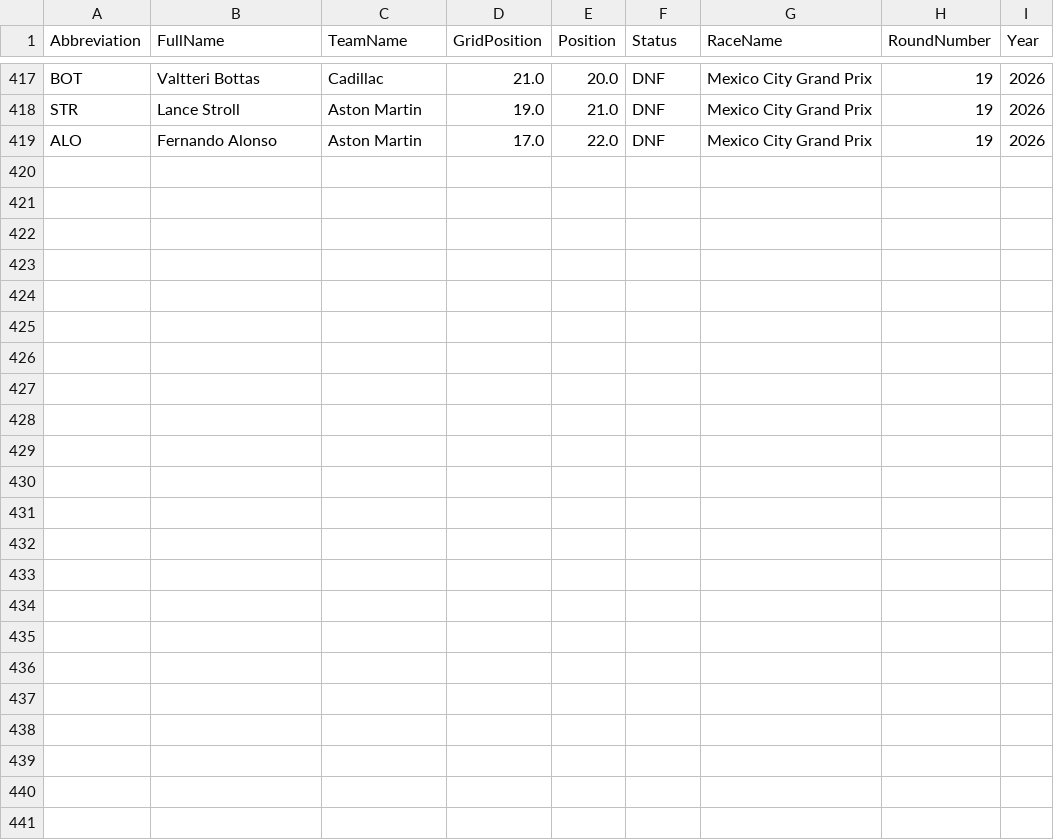
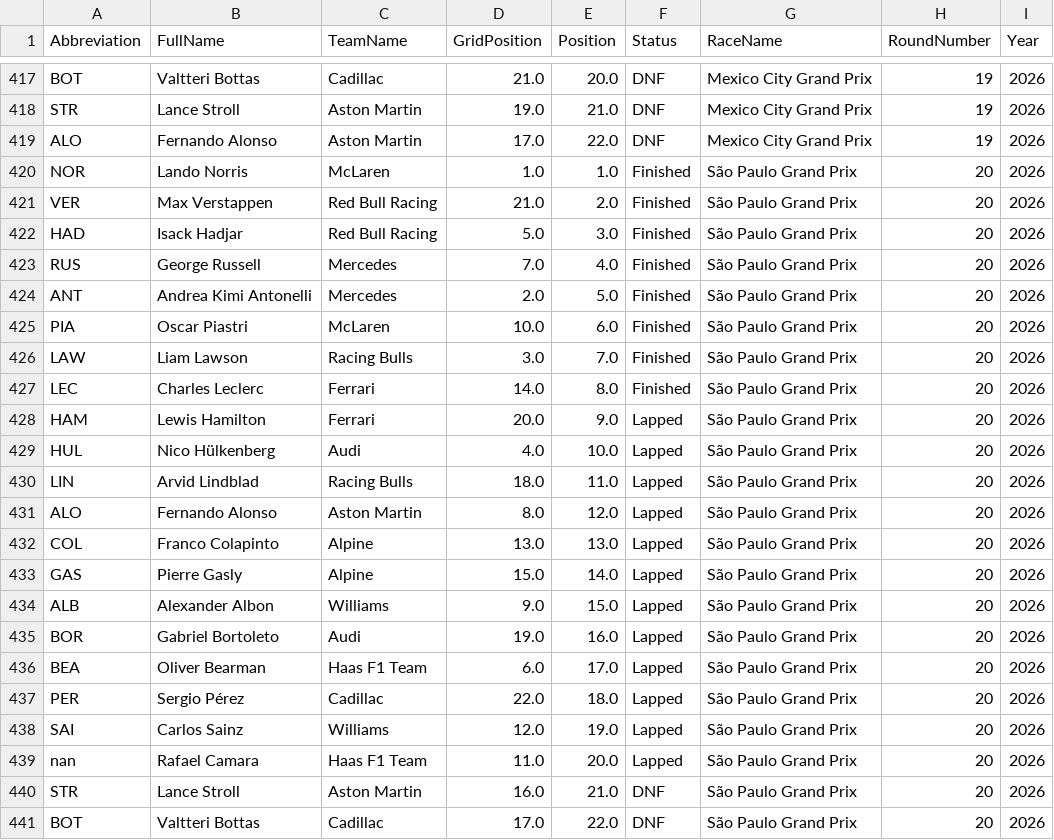
Before and after one commit to pyyroo-a/Formula-1-Fantasy-Predictor, a CSV file: data/processed/race_results_2026.csv, drawn as a sheet; only a part is shown, gaps mark what is left out.

```diff
--- a/data/processed/race_results_2026.csv
+++ b/data/processed/race_results_2026.csv
@@ -419 +419,23 @@ STR,Lance Stroll,Aston Martin,19.0,21.0,DNF,Mexico City Grand Prix,19,2026
 ALO,Fernando Alonso,Aston Martin,17.0,22.0,DNF,Mexico City Grand Prix,19,2026
+NOR,Lando Norris,McLaren,1.0,1.0,Finished,São Paulo Grand Prix,20,2026
+VER,Max Verstappen,Red Bull Racing,21.0,2.0,Finished,São Paulo Grand Prix,20,2026
+HAD,Isack Hadjar,Red Bull Racing,5.0,3.0,Finished,São Paulo Grand Prix,20,2026
+RUS,George Russell,Mercedes,7.0,4.0,Finished,São Paulo Grand Prix,20,2026
+ANT,Andrea Kimi Antonelli,Mercedes,2.0,5.0,Finished,São Paulo Grand Prix,20,2026
+PIA,Oscar Piastri,McLaren,10.0,6.0,Finished,São Paulo Grand Prix,20,2026
+LAW,Liam Lawson,Racing Bulls,3.0,7.0,Finished,São Paulo Grand Prix,20,2026
+LEC,Charles Leclerc,Ferrari,14.0,8.0,Finished,São Paulo Grand Prix,20,2026
+HAM,Lewis Hamilton,Ferrari,20.0,9.0,Lapped,São Paulo Grand Prix,20,2026
+HUL,Nico Hülkenberg,Audi,4.0,10.0,Lapped,São Paulo Grand Prix,20,2026
+LIN,Arvid Lindblad,Racing Bulls,18.0,11.0,Lapped,São Paulo Grand Prix,20,2026
+ALO,Fernando Alonso,Aston Martin,8.0,12.0,Lapped,São Paulo Grand Prix,20,2026
+COL,Franco Colapinto,Alpine,13.0,13.0,Lapped,São Paulo Grand Prix,20,2026
+GAS,Pierre Gasly,Alpine,15.0,14.0,Lapped,São Paulo Grand Prix,20,2026
+ALB,Alexander Albon,Williams,9.0,15.0,Lapped,São Paulo Grand Prix,20,2026
+BOR,Gabriel Bortoleto,Audi,19.0,16.0,Lapped,São Paulo Grand Prix,20,2026
+BEA,Oliver Bearman,Haas F1 Team,6.0,17.0,Lapped,São Paulo Grand Prix,20,2026
+PER,Sergio Pérez,Cadillac,22.0,18.0,Lapped,São Paulo Grand Prix,20,2026
+SAI,Carlos Sainz,Williams,12.0,19.0,Lapped,São Paulo Grand Prix,20,2026
+nan,Rafael Camara,Haas F1 Team,11.0,20.0,Lapped,São Paulo Grand Prix,20,2026
+STR,Lance Stroll,Aston Martin,16.0,21.0,DNF,São Paulo Grand Prix,20,2026
+BOT,Valtteri Bottas,Cadillac,17.0,22.0,DNF,São Paulo Grand Prix,20,2026
```
Also changed, not shown: 5 other files.
